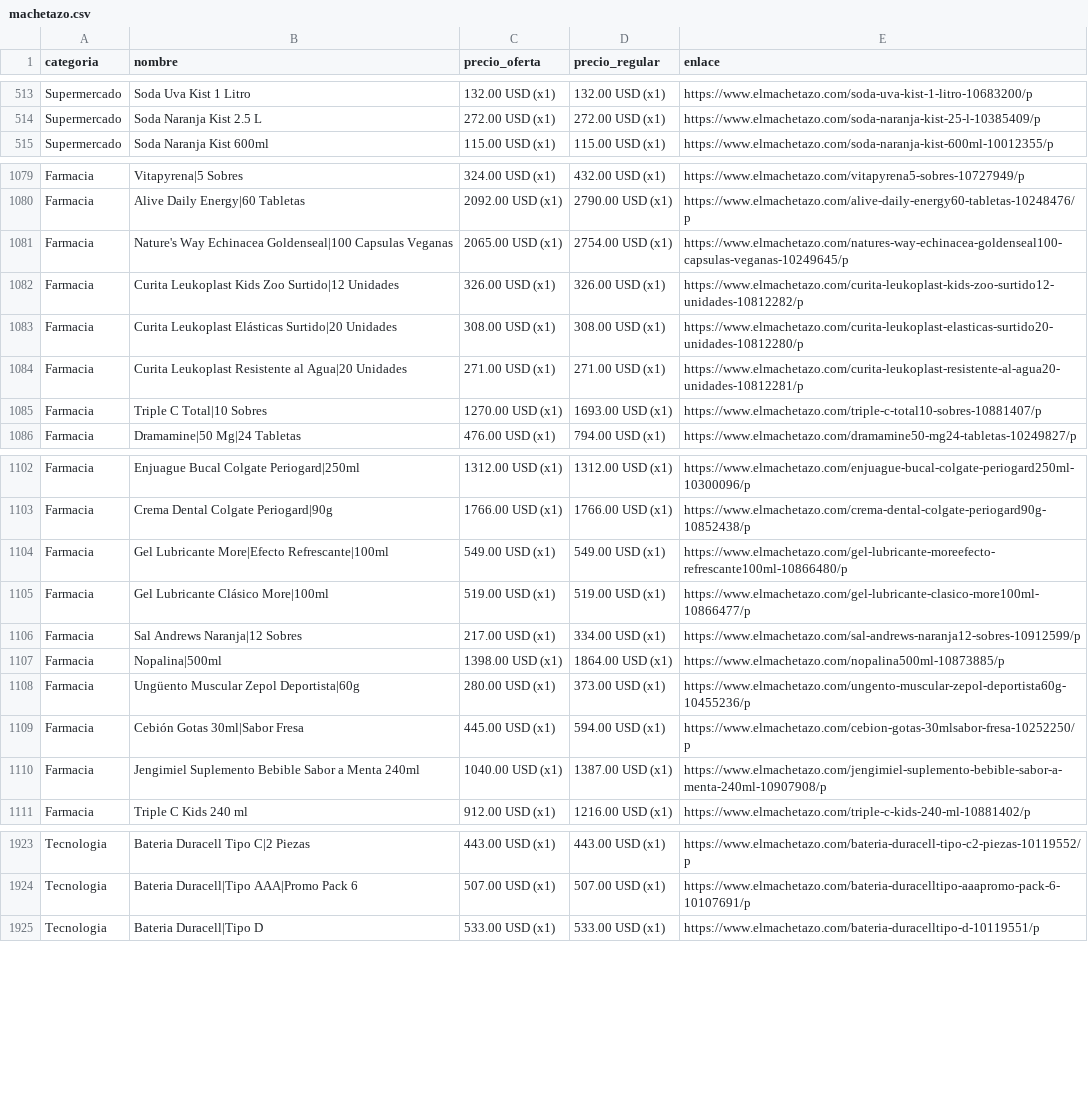
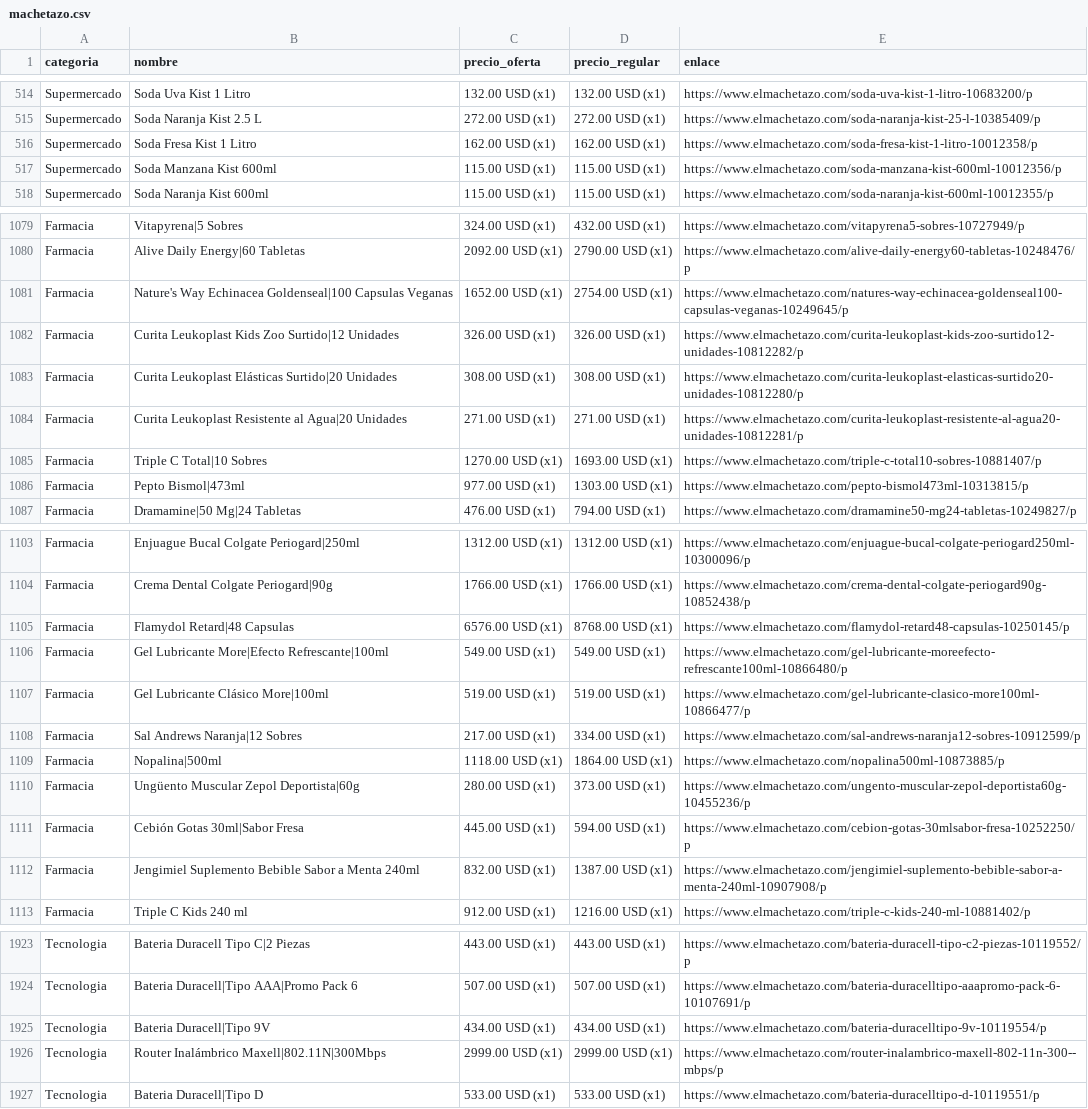
Before and after one commit to wayan-gg/precios, a CSV file: data/machetazo.csv, drawn as a sheet; only a part is shown, gaps mark what is left out; the diff covers the shown part only.

```diff
--- a/data/machetazo.csv
+++ b/data/machetazo.csv
@@ -514,2 +515,4 @@ Supermercado,Soda Uva Kist 1 Litro,132.00 USD (x1),132.00 USD (x1),https://www.e
 Supermercado,Soda Naranja Kist 2.5 L,272.00 USD (x1),272.00 USD (x1),https://www.elmachetazo.com/soda-naranja-kist-25-l-10385409/p
+Supermercado,Soda Fresa Kist 1 Litro,162.00 USD (x1),162.00 USD (x1),https://www.elmachetazo.com/soda-fresa-kist-1-litro-10012358/p
+Supermercado,Soda Manzana Kist 600ml,115.00 USD (x1),115.00 USD (x1),https://www.elmachetazo.com/soda-manzana-kist-600ml-10012356/p
 Supermercado,Soda Naranja Kist 600ml,115.00 USD (x1),115.00 USD (x1),https://www.elmachetazo.com/soda-naranja-kist-600ml-10012355/p
@@ -1080,3 +1080,3 @@ Farmacia,Vitapyrena|5 Sobres,324.00 USD (x1),432.00 USD (x1),https://www.elmache
 Farmacia,Alive Daily Energy|60 Tabletas,2092.00 USD (x1),2790.00 USD (x1),https://www.elmachetazo.com/alive-daily-energy60-tabletas-10248476/p
-Farmacia,Nature's Way Echinacea Goldenseal|100 Capsulas Veganas,2065.00 USD (x1),2754.00 USD (x1),https://www.elmachetazo.com/natures-way-echinacea-goldenseal100-capsulas-veganas-10249645/p
+Farmacia,Nature's Way Echinacea Goldenseal|100 Capsulas Veganas,1652.00 USD (x1),2754.00 USD (x1),https://www.elmachetazo.com/natures-way-echinacea-goldenseal100-capsulas-veganas-10249645/p
 Farmacia,Curita Leukoplast Kids Zoo Surtido|12 Unidades,326.00 USD (x1),326.00 USD (x1),https://www.elmachetazo.com/curita-leukoplast-kids-zoo-surtido12-unidades-10812282/p
@@ -1085,2 +1085,3 @@ Farmacia,Curita Leukoplast Resistente al Agua|20 Unidades,271.00 USD (x1),271.00
 Farmacia,Triple C Total|10 Sobres,1270.00 USD (x1),1693.00 USD (x1),https://www.elmachetazo.com/triple-c-total10-sobres-10881407/p
+Farmacia,Pepto Bismol|473ml,977.00 USD (x1),1303.00 USD (x1),https://www.elmachetazo.com/pepto-bismol473ml-10313815/p
 Farmacia,Dramamine|50 Mg|24 Tabletas,476.00 USD (x1),794.00 USD (x1),https://www.elmachetazo.com/dramamine50-mg24-tabletas-10249827/p
@@ -1103,2 +1104,3 @@ Farmacia,Enjuague Bucal Colgate Periogard|250ml,1312.00 USD (x1),1312.00 USD (x1
 Farmacia,Crema Dental Colgate Periogard|90g,1766.00 USD (x1),1766.00 USD (x1),https://www.elmachetazo.com/crema-dental-colgate-periogard90g-10852438/p
+Farmacia,Flamydol Retard|48 Capsulas,6576.00 USD (x1),8768.00 USD (x1),https://www.elmachetazo.com/flamydol-retard48-capsulas-10250145/p
 Farmacia,Gel Lubricante More|Efecto Refrescante|100ml,549.00 USD (x1),549.00 USD (x1),https://www.elmachetazo.com/gel-lubricante-moreefecto-refrescante100ml-10866480/p
@@ -1106,6 +1108,6 @@ Farmacia,Gel Lubricante Clásico More|100ml,519.00 USD (x1),519.00 USD (x1),http
 Farmacia,Sal Andrews Naranja|12 Sobres,217.00 USD (x1),334.00 USD (x1),https://www.elmachetazo.com/sal-andrews-naranja12-sobres-10912599/p
-Farmacia,Nopalina|500ml,1398.00 USD (x1),1864.00 USD (x1),https://www.elmachetazo.com/nopalina500ml-10873885/p
+Farmacia,Nopalina|500ml,1118.00 USD (x1),1864.00 USD (x1),https://www.elmachetazo.com/nopalina500ml-10873885/p
 Farmacia,Ungüento Muscular Zepol Deportista|60g,280.00 USD (x1),373.00 USD (x1),https://www.elmachetazo.com/ungento-muscular-zepol-deportista60g-10455236/p
 Farmacia,Cebión Gotas 30ml|Sabor Fresa,445.00 USD (x1),594.00 USD (x1),https://www.elmachetazo.com/cebion-gotas-30mlsabor-fresa-10252250/p
-Farmacia,Jengimiel Suplemento Bebible Sabor a Menta 240ml,1040.00 USD (x1),1387.00 USD (x1),https://www.elmachetazo.com/jengimiel-suplemento-bebible-sabor-a-menta-240ml-10907908/p
+Farmacia,Jengimiel Suplemento Bebible Sabor a Menta 240ml,832.00 USD (x1),1387.00 USD (x1),https://www.elmachetazo.com/jengimiel-suplemento-bebible-sabor-a-menta-240ml-10907908/p
 Farmacia,Triple C Kids 240 ml,912.00 USD (x1),1216.00 USD (x1),https://www.elmachetazo.com/triple-c-kids-240-ml-10881402/p
@@ -1925,2 +1925,4 @@ Tecnologia,Bateria Duracell Tipo C|2 Piezas,443.00 USD (x1),443.00 USD (x1),http
 Tecnologia,Bateria Duracell|Tipo AAA|Promo Pack 6,507.00 USD (x1),507.00 USD (x1),https://www.elmachetazo.com/bateria-duracelltipo-aaapromo-pack-6-10107691/p
+Tecnologia,Bateria Duracell|Tipo 9V,434.00 USD (x1),434.00 USD (x1),https://www.elmachetazo.com/bateria-duracelltipo-9v-10119554/p
+Tecnologia,Router Inalámbrico Maxell|802.11N|300Mbps,2999.00 USD (x1),2999.00 USD (x1),https://www.elmachetazo.com/router-inalambrico-maxell-802-11n-300--mbps/p
 Tecnologia,Bateria Duracell|Tipo D,533.00 USD (x1),533.00 USD (x1),https://www.elmachetazo.com/bateria-duracelltipo-d-10119551/p
```
Also changed, not shown: 7 added rows, 12 removed rows, 7 moved rows and 13 edited cells elsewhere in this file, data/elrey.csv, data/riba_smith.csv, 2 other files.
